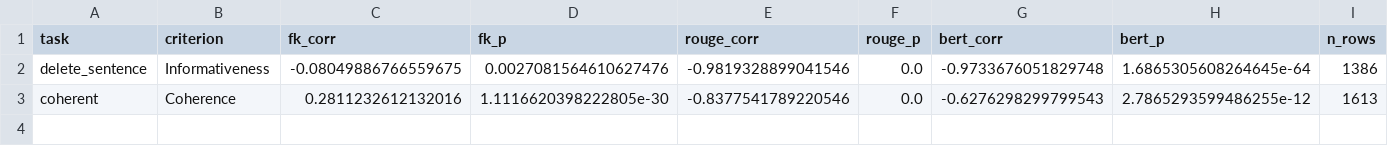
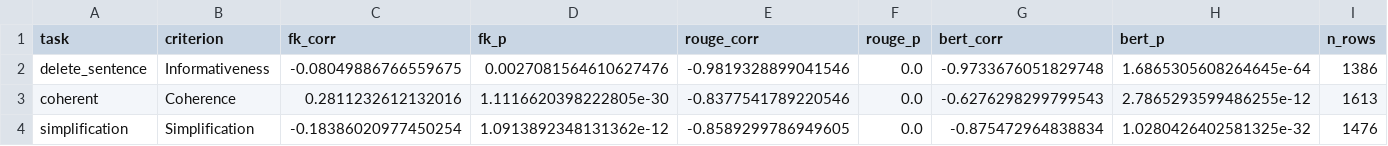
Before and after one commit to nithinnarla/oracle-rag-pipeline, a CSV file: docs/appls_oracle_results.csv, drawn as a sheet; the diff names each change by its address in the sheet, - before the commit and + after, or states it on an @@ line.

Commit message:
Update Decision 15: add APPLS Criterion 3 simplification evaluation

```diff
--- a/docs/appls_oracle_results.csv
+++ b/docs/appls_oracle_results.csv
+row 4: simplification | Simplification | -0.18386020977450254 | 1.0913892348131362e-12 | -0.8589299786949605 | 0.0 | -0.875472964838834 | 1.0280426402581325e-32 | 1476
```
Also changed, not shown: 6 other files.
